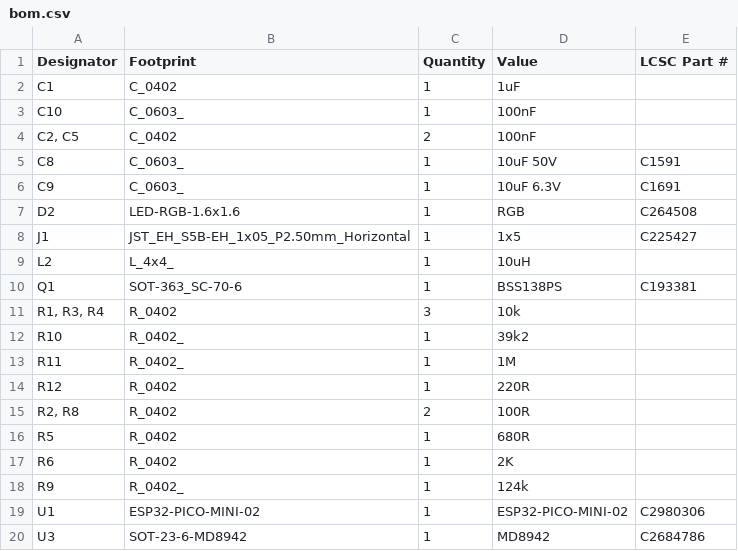
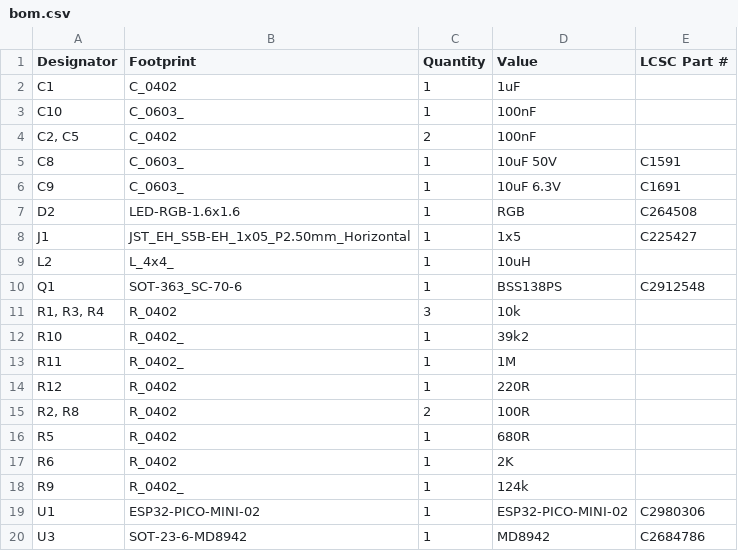
Before and after one commit to revk/ESP32-Faikin, a CSV file: PCB/Faikin2/production/bom.csv, drawn as a sheet.

Commit message:
Part change

```diff
--- a/PCB/Faikin2/production/bom.csv
+++ b/PCB/Faikin2/production/bom.csv
@@ -9,3 +9,3 @@ J1,JST_EH_S5B-EH_1x05_P2.50mm_Horizontal,1,1x5,C225427
 L2,L_4x4_,1,10uH,
-Q1,SOT-363_SC-70-6,1,BSS138PS,C193381
+Q1,SOT-363_SC-70-6,1,BSS138PS,C2912548
 "R1, R3, R4",R_0402,3,10k,
```
Also changed, not shown: 3 other files.
